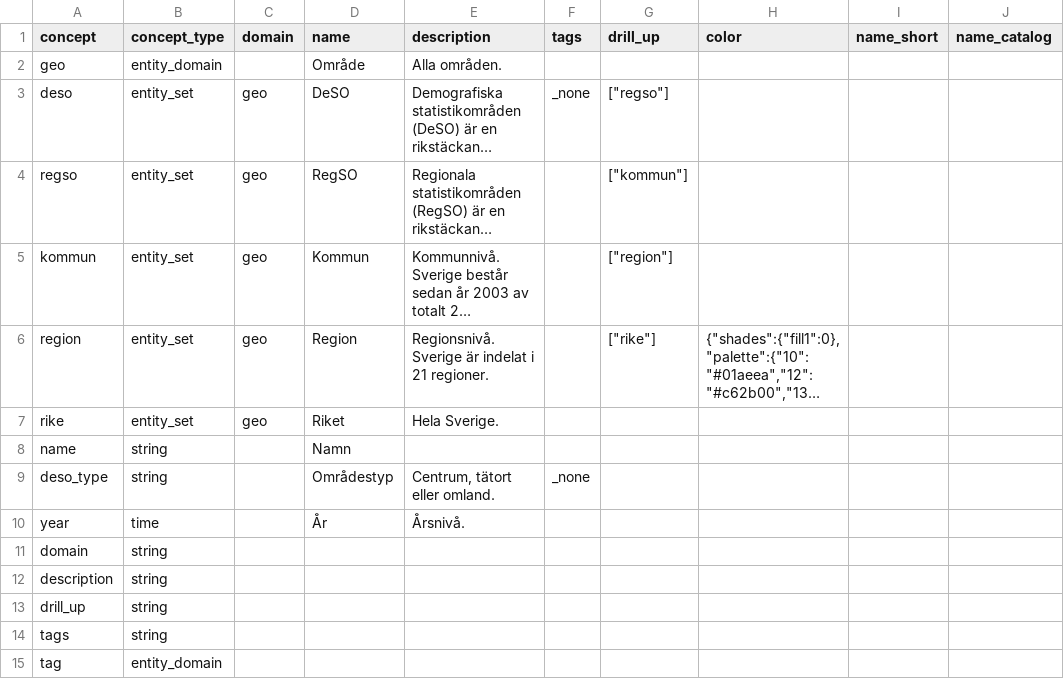
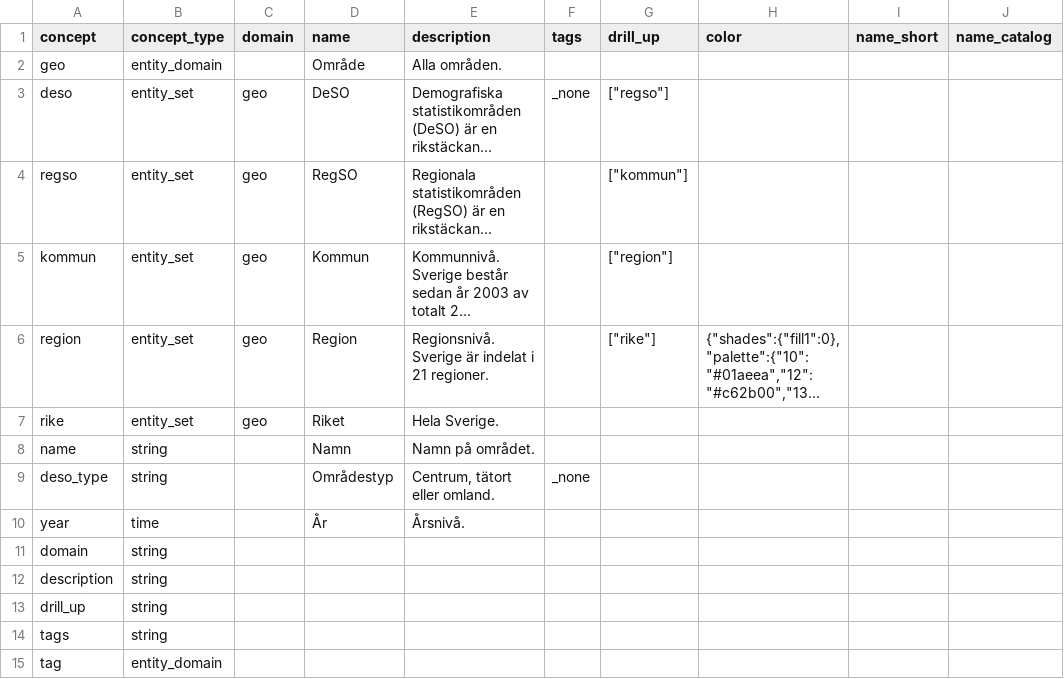
Before and after one commit to open-numbers/ddf--ibfuu--healthatlas, a CSV file: ddf--concepts.csv, drawn as a sheet; only a part is shown; long unchanged cells end in …; the diff names each change by its address in the sheet, - before the commit and + after, or states it on an @@ line.

```diff
--- a/ddf--concepts.csv
+++ b/ddf--concepts.csv
-E8 (description): (empty)
+E8 (description): Namn på området.
```
Also changed, not shown: 1 other file.
